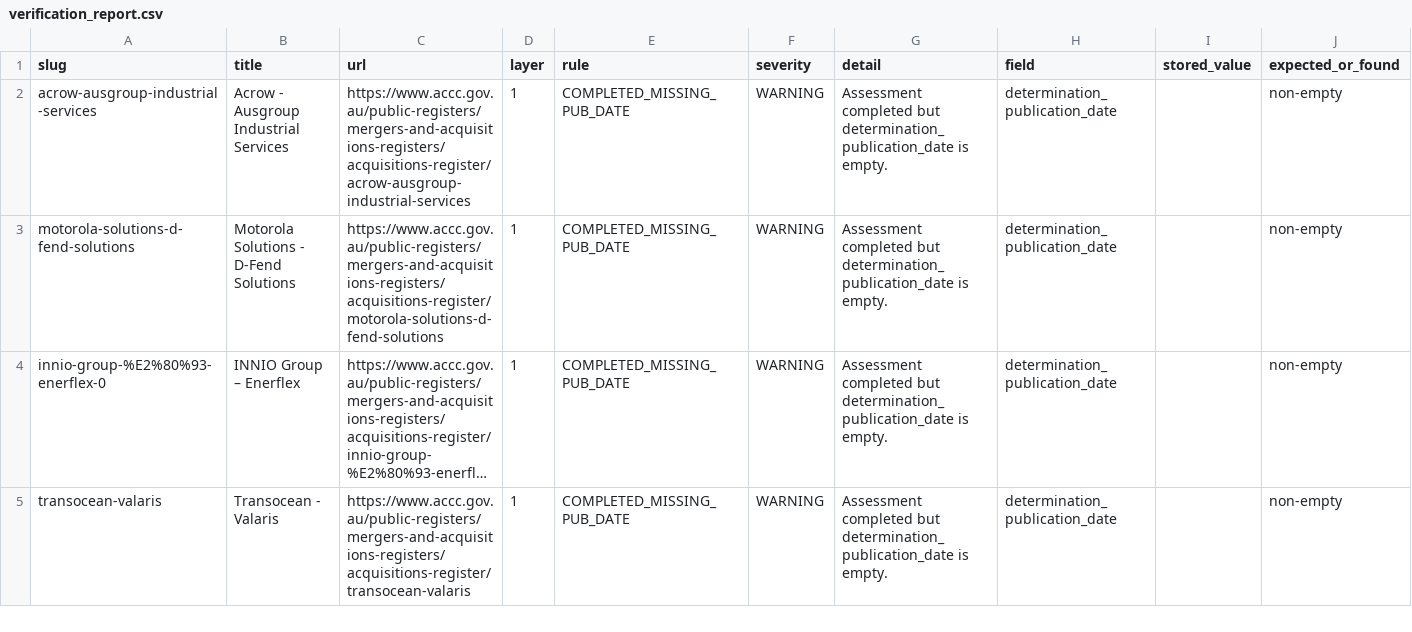
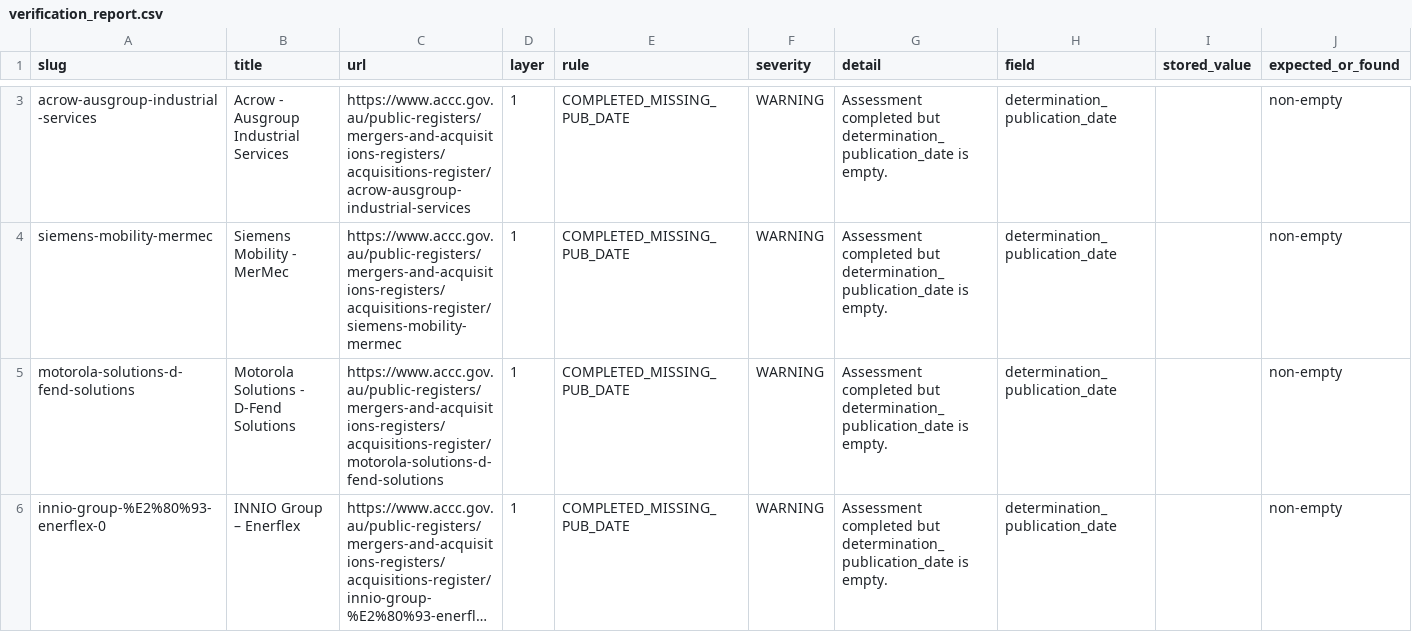
Before and after one commit to Test0112358/notification-check, a CSV file: data/verification_report.csv, drawn as a sheet; only a part is shown, gaps mark what is left out; the shorter side is filled out with more unchanged rows; long unchanged cells end in …; the diff covers the shown part only.

```diff
--- a/data/verification_report.csv
+++ b/data/verification_report.csv
@@ -2,2 +3,3 @@
 acrow-ausgroup-industrial-services,Acrow - Ausgroup Industrial Services,https://www.accc.gov.au/public-registers/mergers-and-acquisitions-registers/acquisitions-register/acrow-ausgroup-industrial-services,1,COMPLETED_MISSING_PUB_DATE,WARNING,Assessment completed but determination_publication_date is empty.,determination_publication_date,,non-empty
+siemens-mobility-mermec,Siemens Mobility - MerMec,https://www.accc.gov.au/public-registers/mergers-and-acquisitions-registers/acquisitions-register/siemens-mobility-mermec,1,COMPLETED_MISSING_PUB_DATE,WARNING,Assessment completed but determination_publication_date is empty.,determination_publication_date,,non-empty
 motorola-solutions-d-fend-solutions,Motorola Solutions - D-Fend Solutions,https://www.accc.gov.au/public-registers/mergers-and-acquisitions-registers/acquisitions-register/motorola-solutions-d-fend-solutions,1,COMPLETED_MISSING_PUB_DATE,WARNING,Assessment completed but determination_publication_date is empty.,determination_publication_date,,non-empty
```
Also changed, not shown: 2 added rows and 6 edited cells elsewhere in this file, 2 other files.
